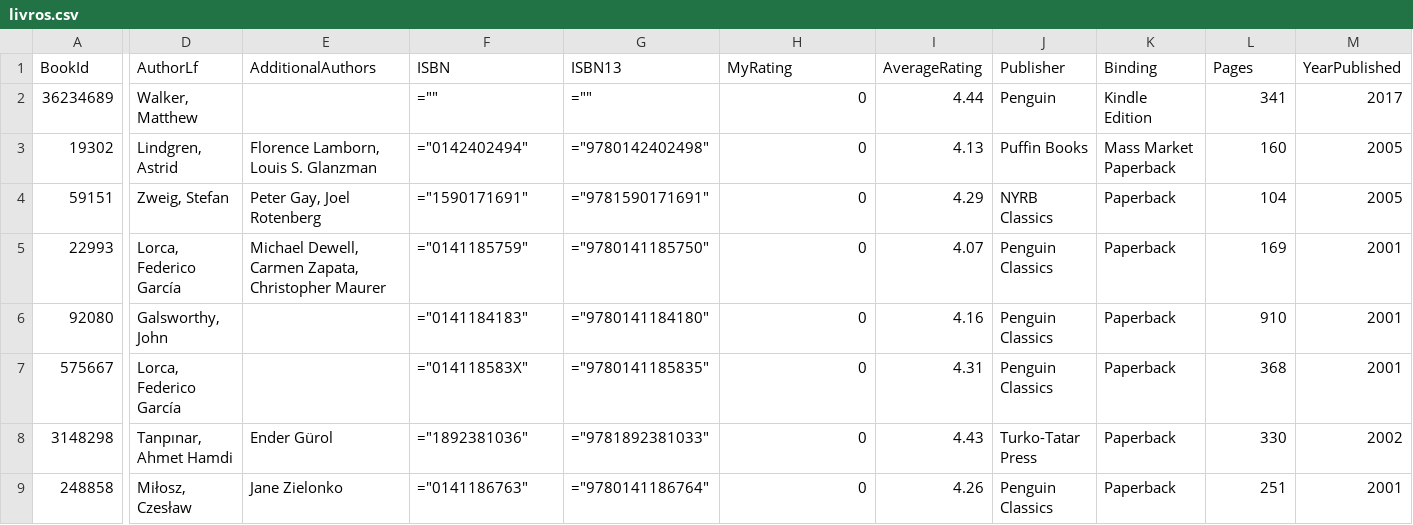
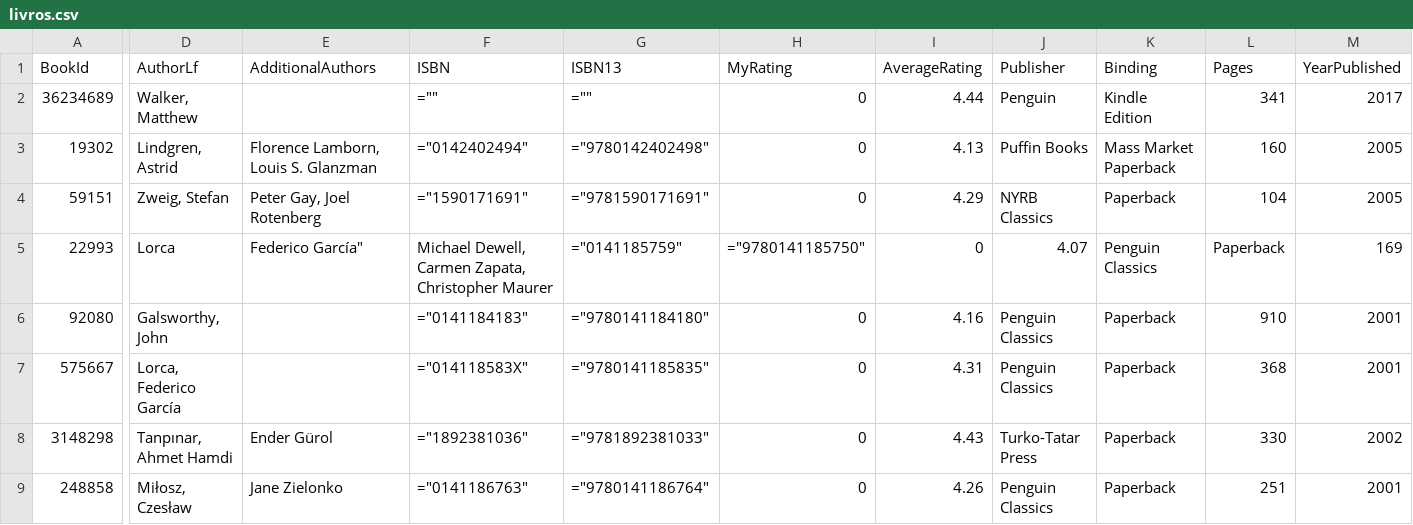
Before and after one commit to lgalvao/BootBooks, a CSV file: livros.csv, drawn as a sheet; only a part is shown, gaps mark what is left out; the diff covers the shown part only; the diff names each change by its address in the sheet, - before the commit and + after, or states it on an @@ line.

```diff
--- a/livros.csv
+++ b/livros.csv
-D5 (AuthorLf): Lorca, Federico García
+D5 (AuthorLf): Lorca
-E5 (AdditionalAuthors): Michael Dewell, Carmen Zapata, Christopher Maurer
+E5 (AdditionalAuthors): Federico García"
-F5 (ISBN): ="0141185759"
+F5 (ISBN): Michael Dewell, Carmen Zapata, Christopher Maurer
-G5 (ISBN13): ="9780141185750"
+G5 (ISBN13): ="0141185759"
-H5 (MyRating): 0
+H5 (MyRating): ="9780141185750"
-I5 (AverageRating): 4.07
+I5 (AverageRating): 0
-J5 (Publisher): Penguin Classics
+J5 (Publisher): 4.07
-K5 (Binding): Paperback
+K5 (Binding): Penguin Classics
-L5 (Pages): 169
+L5 (Pages): Paperback
-M5 (YearPublished): 2001
+M5 (YearPublished): 169
```
Also changed, not shown: 11 edited cells elsewhere in this file, 3 other files.
